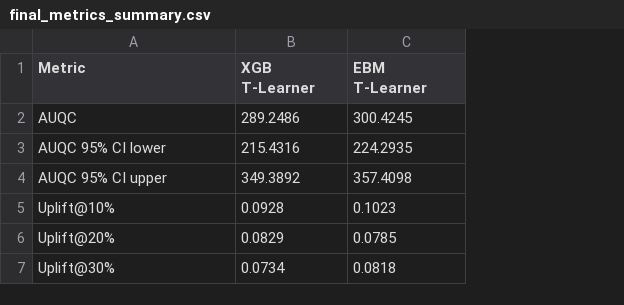
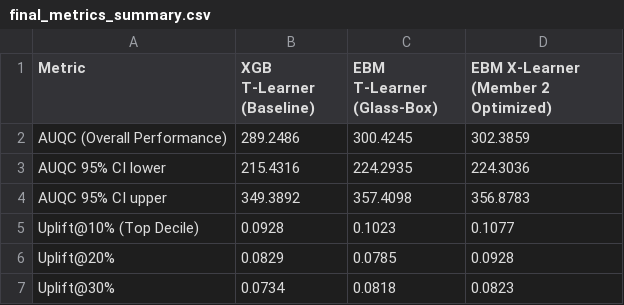
Before and after one commit to shaurya-manjkhola/Causal-Uplift-EBM, a CSV file: reports/final_metrics_summary.csv, drawn as a sheet; the diff names each change by its address in the sheet, - before the commit and + after, or states it on an @@ line.

Commit message:
Final: Integrated EBM X-Learner, achieved 4.54% AUQC boost and updated results matrix

```diff
--- a/reports/final_metrics_summary.csv
+++ b/reports/final_metrics_summary.csv
+column D, rows 1-7: EBM X-Learner (Member 2 Optimized) | 302.3859 | 224.3036 | 356.8783 | 0.1077 | 0.0928 | 0.0823
-B1: XGB T-Learner
+B1: XGB T-Learner (Baseline)
-C1: EBM T-Learner
+C1: EBM T-Learner (Glass-Box)
-A2 (Metric): AUQC
+A2 (Metric): AUQC (Overall Performance)
-A5 (Metric): Uplift@10%
+A5 (Metric): Uplift@10% (Top Decile)
```
Also changed, not shown: reports/ebm_control_cv_results.csv, reports/ebm_treated_cv_results.csv, 9 other files.
